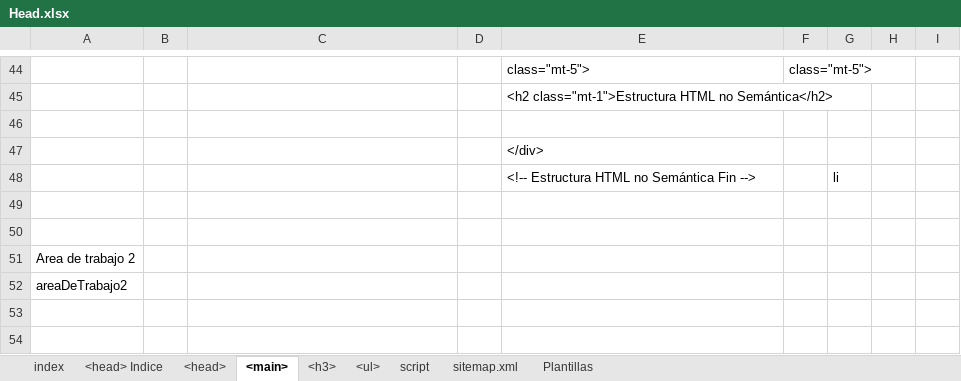
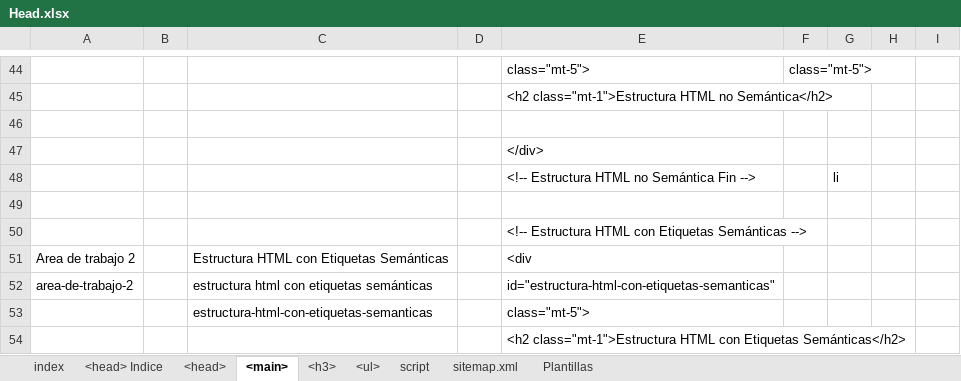
Before and after one commit to eduardoherreraf/PlantillaMiPagina, an Excel workbook: src/Head.xlsx, sheet <main>, drawn as a sheet; only a part is shown, gaps mark what is left out; the shorter side is filled out with more unchanged rows; values as stored, in another font and other column widths than the file's, no cell formats; conditional formats not drawn; the diff covers the shown part only; the diff names each change by its address in the sheet, - before the commit and + after, or states it on an @@ line.

Commit message:
Add: html-04_cuerpo_html.html

```diff
--- a/src/Head.xlsx (sheet <main>)
+++ b/src/Head.xlsx (sheet <main>)
+row 50:  |  |  |  | <!-- Estructura HTML con Etiquetas Semánticas -->
+row 51: Area de trabajo 2 |  | Estructura HTML con Etiquetas Semánticas |  | <div
+row 52: area-de-trabajo-2 |  | estructura html con etiquetas semánticas |  | id="estructura-html-con-etiquetas-semanticas"
+row 53:  |  | estructura-html-con-etiquetas-semanticas |  | class="mt-5">
+row 54:  |  |  |  | <h2 class="mt-1">Estructura HTML con Etiquetas Semánticas</h2>
```
Also changed, not shown: 57 added rows, 54 removed rows and 8 edited cells elsewhere in this sheet, sheet <h3>, sheet <ul>, cell formats, formulas that keep their value, hidden cells, 5 other files.
